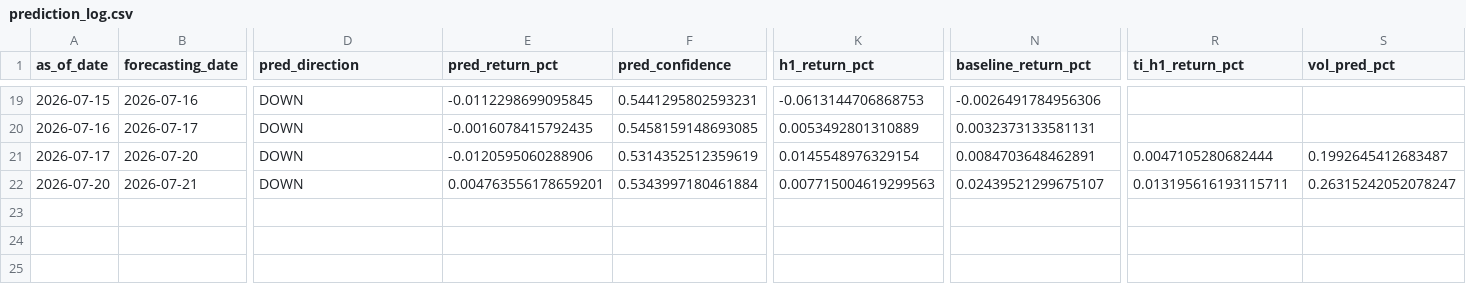
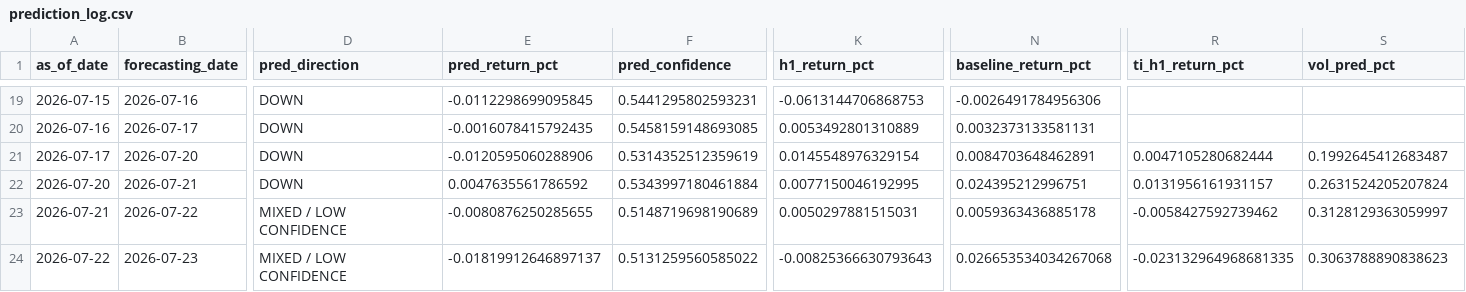
Before and after one commit to velizarMitov/EURUSD-prophet, a CSV file: results/prediction_log.csv, drawn as a sheet; only a part is shown, gaps mark what is left out; rows hold the shown columns only; the diff names each change by its address in the sheet, - before the commit and + after, or states it on an @@ line.

Commit message:
Update prediction history and logs with new data; adjust yield differentials for accuracy
- Revised prediction history to reflect updated hit rates and market predictions for EUR/USD.
- Modified prediction log to correct precision issues in forecast data and added new entries.
- Adjusted yield differential data for consistency and accuracy in numerical representation.

```diff
--- a/results/prediction_log.csv
+++ b/results/prediction_log.csv
-E22 (pred_return_pct): 0.004763556178659201
+E22 (pred_return_pct): 0.0047635561786592
-K22 (h1_return_pct): 0.007715004619299563
+K22 (h1_return_pct): 0.0077150046192995
-N22 (baseline_return_pct): 0.02439521299675107
+N22 (baseline_return_pct): 0.024395212996751
-R22 (ti_h1_return_pct): 0.013195616193115711
+R22 (ti_h1_return_pct): 0.0131956161931157
-S22 (vol_pred_pct): 0.26315242052078247
+S22 (vol_pred_pct): 0.2631524205207824
+row 23: 2026-07-21 | 2026-07-22 | MIXED / LOW CONFIDENCE | -0.0080876250285655 | 0.5148719698190689 | 0.0050297881515031 | 0.0059363436885178 | -0.0058427592739462 | 0.3128129363059997
+row 24: 2026-07-22 | 2026-07-23 | MIXED / LOW CONFIDENCE | -0.01819912646897137 | 0.5131259560585022 | -0.00825366630793643 | 0.026653534034267068 | -0.023132964968681335 | 0.3063788890838623
```
Also changed, not shown: results/policy_rate_differential.csv, results/yield_differential.csv, 2 other files.
